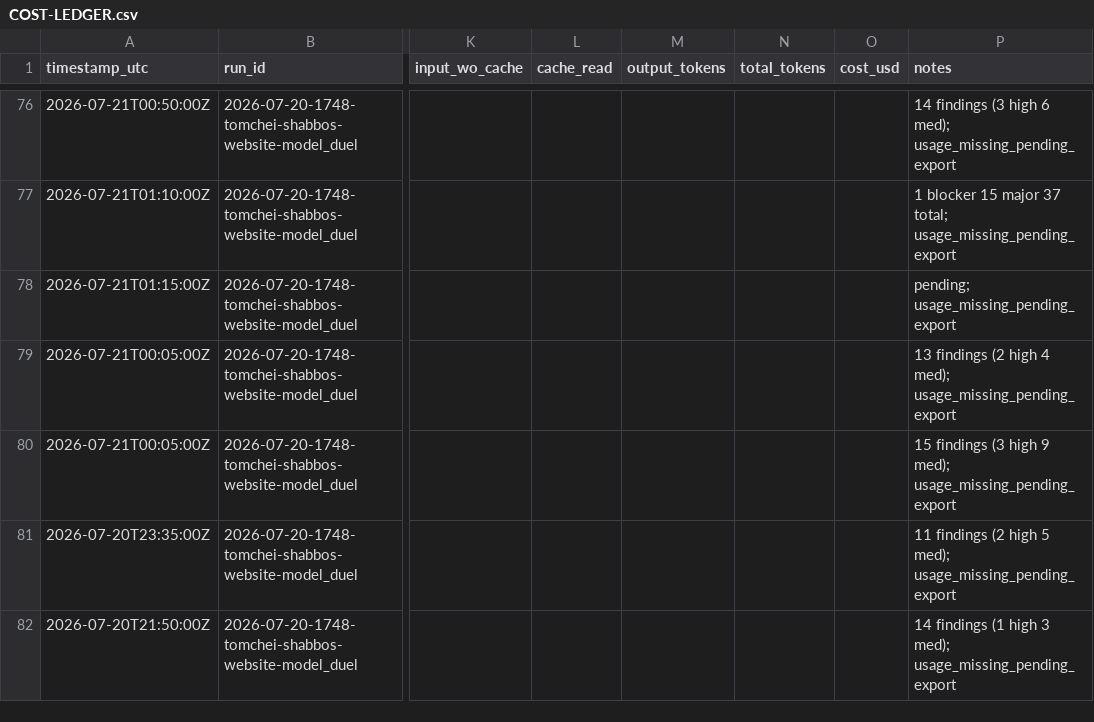
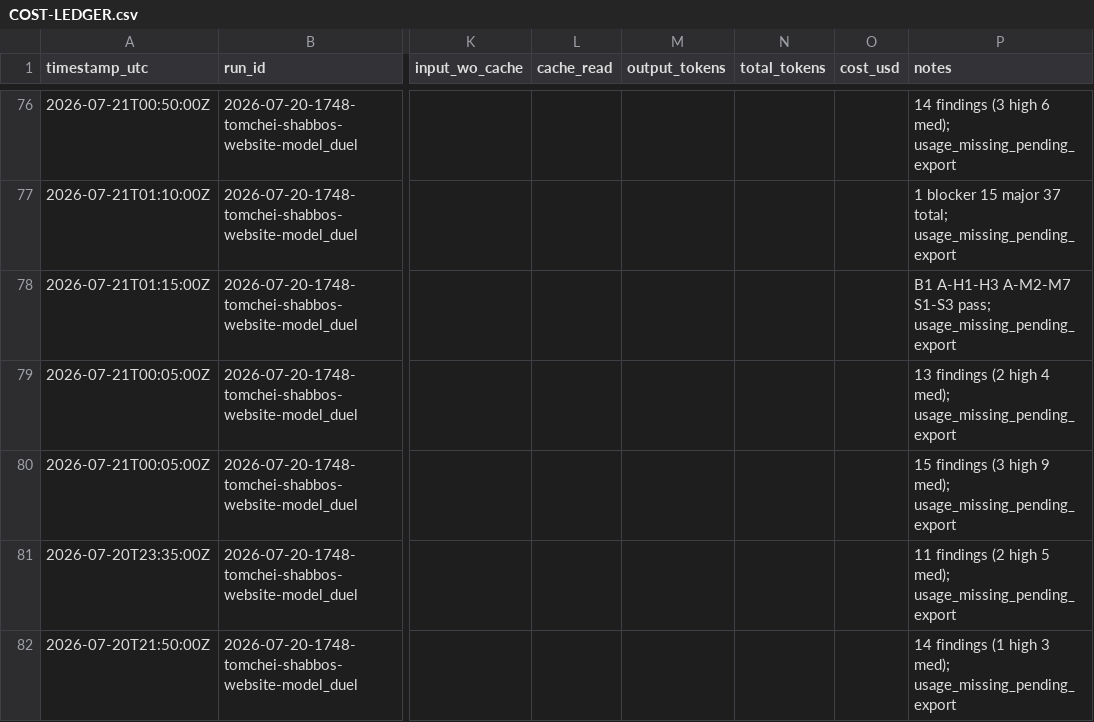
Before and after one commit to mennyg19-cmyk/master-model-duel, a CSV file: runs/2026-07-20-1748-tomchei-shabbos-website-model_duel/results/COST-LEDGER.csv, drawn as a sheet; only a part is shown, gaps mark what is left out; the diff names each change by its address in the sheet, - before the commit and + after, or states it on an @@ line.

Commit message:
Gate arm-01 P10; spawn P11 build.
Fix pass resolved B1 and priority majors with S1-S3 pass. Test 4 15.0/20 (total 42.0). PHASE-P11-EXPECTED written.

```diff
--- a/runs/2026-07-20-1748-tomchei-shabbos-website-model_duel/results/COST-LEDGER.csv
+++ b/runs/2026-07-20-1748-tomchei-shabbos-website-model_duel/results/COST-LEDGER.csv
-P78 (notes): pending; usage_missing_pending_export
+P78 (notes): B1 A-H1-H3 A-M2-M7 S1-S3 pass; usage_missing_pending_export
```
Also changed, not shown: 15 other files.
